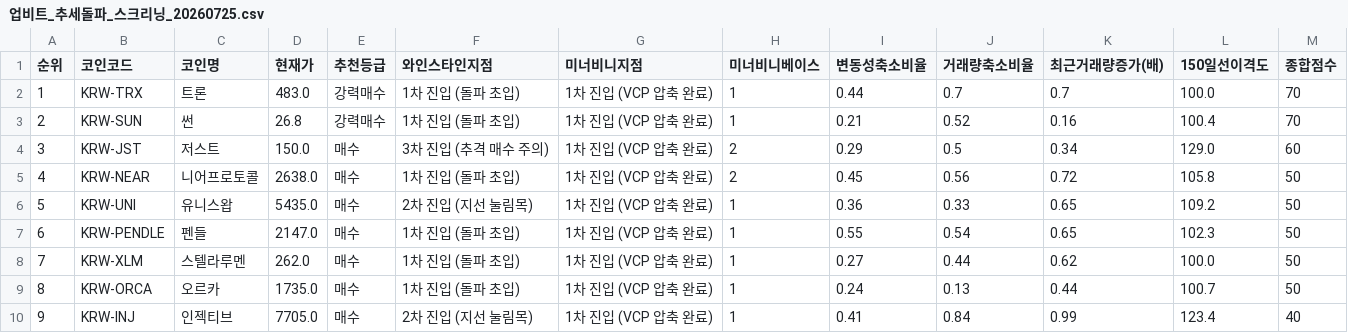
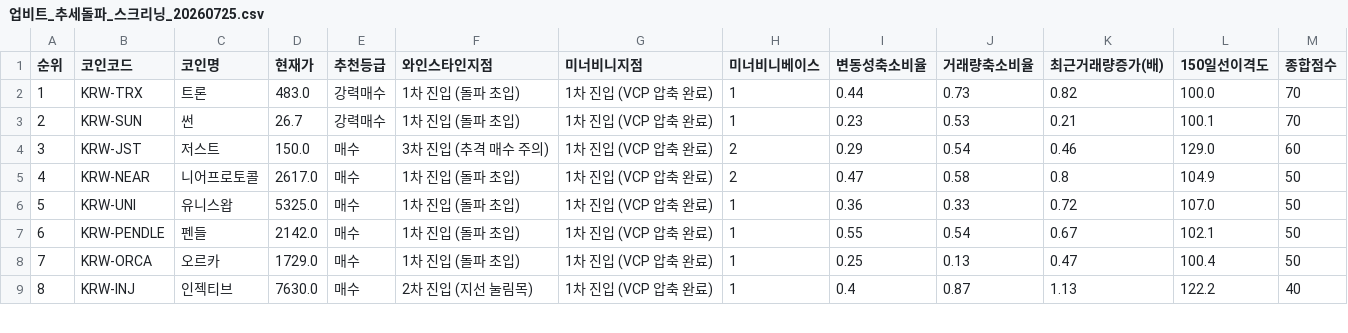
Before and after one commit to nicegoodguy84/upbit-crypto-screener, a CSV file: 업비트_추세돌파_스크리닝_20260725.csv, drawn as a sheet; only a part is shown; removed rows and columns are numbered as before the commit, all else as after; the diff covers the shown part only; the diff names each change by its address in the sheet, - before the commit and + after, or states it on an @@ line.

```diff
--- a/업비트_추세돌파_스크리닝_20260725.csv
+++ b/업비트_추세돌파_스크리닝_20260725.csv
-J2 (거래량축소비율): 0.7
+J2 (거래량축소비율): 0.73
-K2 (최근거래량증가(배)): 0.7
+K2 (최근거래량증가(배)): 0.82
-D3 (현재가): 26.8
+D3 (현재가): 26.7
-I3 (변동성축소비율): 0.21
+I3 (변동성축소비율): 0.23
-J3 (거래량축소비율): 0.52
+J3 (거래량축소비율): 0.53
-K3 (최근거래량증가(배)): 0.16
+K3 (최근거래량증가(배)): 0.21
-L3 (150일선이격도): 100.4
+L3 (150일선이격도): 100.1
-J4 (거래량축소비율): 0.5
+J4 (거래량축소비율): 0.54
-K4 (최근거래량증가(배)): 0.34
+K4 (최근거래량증가(배)): 0.46
-D5 (현재가): 2638.0
+D5 (현재가): 2617.0
-I5 (변동성축소비율): 0.45
+I5 (변동성축소비율): 0.47
-J5 (거래량축소비율): 0.56
+J5 (거래량축소비율): 0.58
-K5 (최근거래량증가(배)): 0.72
+K5 (최근거래량증가(배)): 0.8
-L5 (150일선이격도): 105.8
+L5 (150일선이격도): 104.9
-D6 (현재가): 5435.0
+D6 (현재가): 5325.0
-F6 (와인스타인지점): 2차 진입 (지선 눌림목)
+F6 (와인스타인지점): 1차 진입 (돌파 초입)
-K6 (최근거래량증가(배)): 0.65
+K6 (최근거래량증가(배)): 0.72
-L6 (150일선이격도): 109.2
+L6 (150일선이격도): 107.0
-D7 (현재가): 2147.0
+D7 (현재가): 2142.0
-K7 (최근거래량증가(배)): 0.65
+K7 (최근거래량증가(배)): 0.67
-L7 (150일선이격도): 102.3
+L7 (150일선이격도): 102.1
-row 8: 7 | KRW-XLM | 스텔라루멘 | 262.0 | 매수 | 1차 진입 (돌파 초입) | 1차 진입 (VCP 압축 완료) | 1 | 0.27 | 0.44 | 0.62 | 100.0 | 50
@@ column A (순위) renumbered from row 8 down @@
-D8 (현재가): 1735.0
+D8 (현재가): 1729.0
-I8 (변동성축소비율): 0.24
+I8 (변동성축소비율): 0.25
-K8 (최근거래량증가(배)): 0.44
+K8 (최근거래량증가(배)): 0.47
-L8 (150일선이격도): 100.7
+L8 (150일선이격도): 100.4
-D9 (현재가): 7705.0
+D9 (현재가): 7630.0
-I9 (변동성축소비율): 0.41
+I9 (변동성축소비율): 0.4
-J9 (거래량축소비율): 0.84
+J9 (거래량축소비율): 0.87
-K9 (최근거래량증가(배)): 0.99
+K9 (최근거래량증가(배)): 1.13
-L9 (150일선이격도): 123.4
+L9 (150일선이격도): 122.2
```
Also changed, not shown: 1 removed row and 14 edited cells elsewhere in this file, 2 other files.
